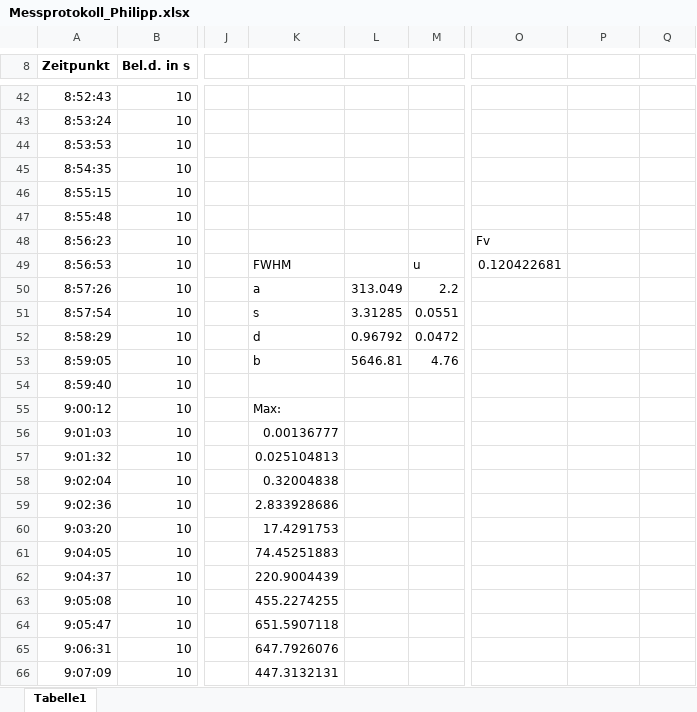
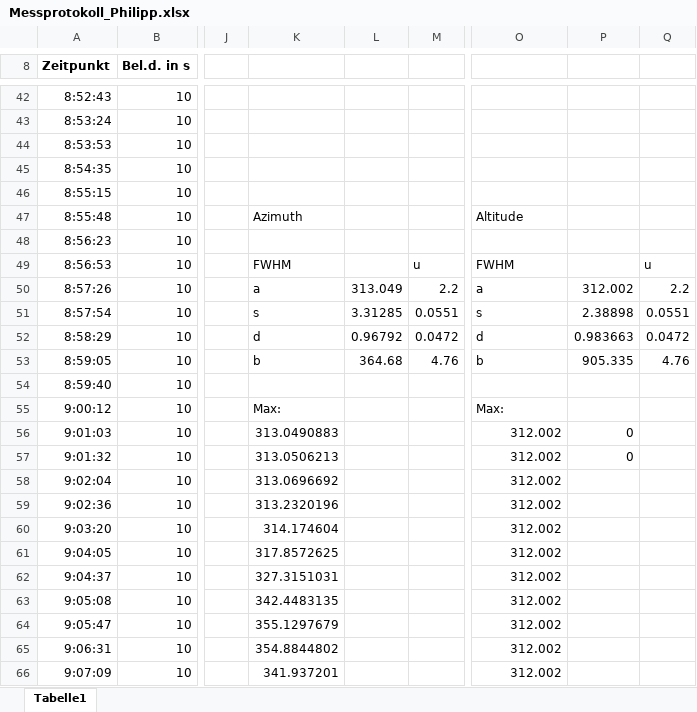
Before and after one commit to Philipp-Gebauer/Radioteleskop, an Excel workbook: Messprotokoll_Philipp.xlsx, sheet Tabelle1, drawn as a sheet; only a part is shown, gaps mark what is left out; values as stored, in another font and other column widths than the file's, no borders; the diff covers the shown part only; the diff names each change by its address in the sheet, - before the commit and + after, or states it on an @@ line.

```diff
--- a/Messprotokoll_Philipp.xlsx (sheet Tabelle1)
+++ b/Messprotokoll_Philipp.xlsx (sheet Tabelle1)
-K47: (empty)
+K47: Azimuth
-O47: (empty)
+O47: Altitude
-O48: Fv
+O48: (empty)
-O49: 0.120422681
+O49: FWHM
-Q49: (empty)
+Q49: u
-O50: (empty)
+O50: a
-P50: (empty)
+P50: 312.002
-Q50: (empty)
+Q50: 2.2
-O51: (empty)
+O51: s
-P51: (empty)
+P51: 2.38898
-Q51: (empty)
+Q51: 0.0551
-O52: (empty)
+O52: d
-P52: (empty)
+P52: 0.983663
-Q52: (empty)
+Q52: 0.0472
-L53: 5646.81
+L53: 364.68
-O53: (empty)
+O53: b
-P53: (empty)
+P53: 905.335
-Q53: (empty)
+Q53: 4.76
-O55: (empty)
+O55: Max:
-K56: 0.00136777
+K56: 313.0490883
-O56:O66: (empty)
+O56:O66: 312.002
-P56:P57: (empty)
+P56:P57: 0
-K57: 0.025104813
+K57: 313.0506213
-K58: 0.32004838
+K58: 313.0696692
-K59: 2.833928686
+K59: 313.2320196
-K60: 17.4291753
+K60: 314.174604
-K61: 74.45251883
+K61: 317.8572625
-K62: 220.9004439
+K62: 327.3151031
-K63: 455.2274255
+K63: 342.4483135
-K64: 651.5907118
+K64: 355.1297679
-K65: 647.7926076
+K65: 354.8844802
-K66: 447.3132131
+K66: 341.937201
```
Also changed, not shown: 12 edited cells elsewhere in this sheet, 16 other files.
